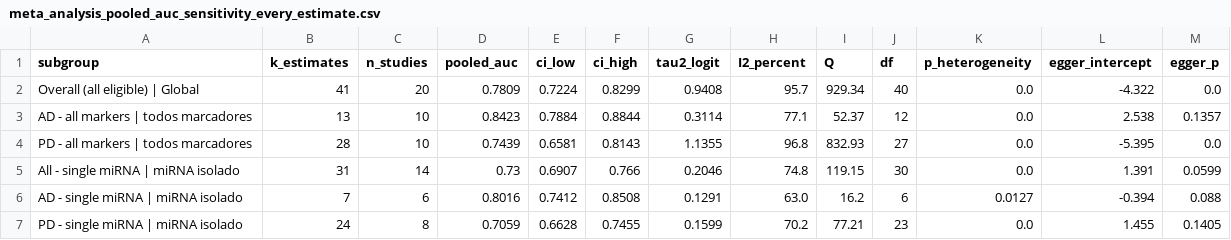
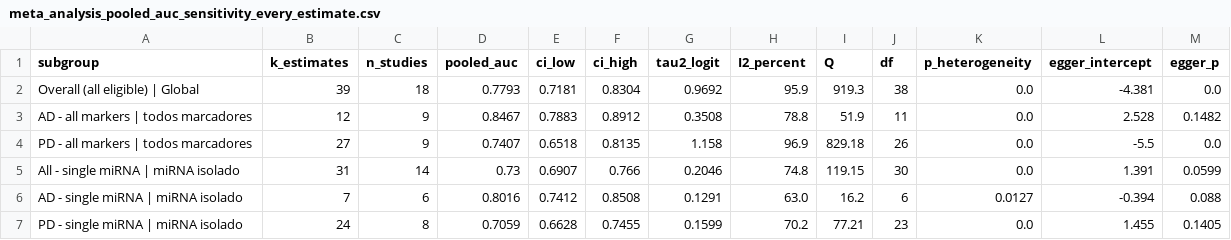
Before and after one commit to WesleyCapucho/-Epigen-tica-e-micrornas-em-doen-as-neurodegenerativas, a CSV file: results/tables/meta_analysis_pooled_auc_sensitivity_every_estimate.csv, drawn as a sheet; only a part is shown; the diff covers the shown part only.

```diff
--- a/results/tables/meta_analysis_pooled_auc_sensitivity_every_estimate.csv
+++ b/results/tables/meta_analysis_pooled_auc_sensitivity_every_estimate.csv
@@ -1,5 +1,5 @@
 subgroup,k_estimates,n_studies,pooled_auc,ci_low,ci_high,tau2_logit,I2_percent,Q,df,p_heterogeneity,egger_intercept,egger_p
-Overall (all eligible) | Global,41,20,0.7809,0.7224,0.8299,0.9408,95.7,929.34,40,0.0,-4.322,0.0
-AD - all markers | todos marcadores,13,10,0.8423,0.7884,0.8844,0.3114,77.1,52.37,12,0.0,2.538,0.1357
-PD - all markers | todos marcadores,28,10,0.7439,0.6581,0.8143,1.1355,96.8,832.93,27,0.0,-5.395,0.0
+Overall (all eligible) | Global,39,18,0.7793,0.7181,0.8304,0.9692,95.9,919.3,38,0.0,-4.381,0.0
+AD - all markers | todos marcadores,12,9,0.8467,0.7883,0.8912,0.3508,78.8,51.9,11,0.0,2.528,0.1482
+PD - all markers | todos marcadores,27,9,0.7407,0.6518,0.8135,1.158,96.9,829.18,26,0.0,-5.5,0.0
 All - single miRNA | miRNA isolado,31,14,0.73,0.6907,0.766,0.2046,74.8,119.15,30,0.0,1.391,0.0599
```
Also changed, not shown: 35 edited cells elsewhere in this file, results/tables/bivariate_input_estimates.csv, results/tables/bivariate_summary.csv, 37 other files.
